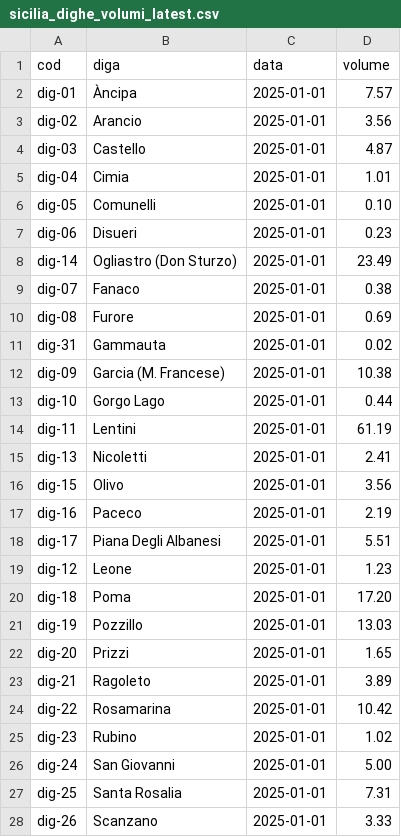
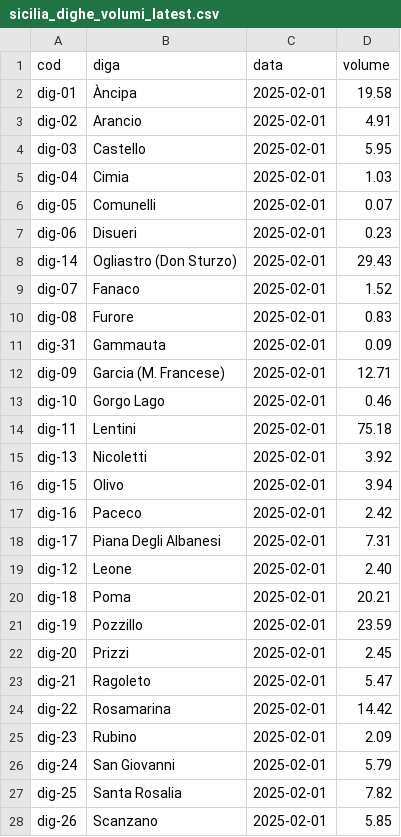
Before and after one commit to opendatasicilia/emergenza-idrica-sicilia, a CSV file: risorse/sicilia_dighe_volumi_latest.csv, drawn as a sheet; only a part is shown; the diff covers the shown part only.

```diff
--- a/risorse/sicilia_dighe_volumi_latest.csv
+++ b/risorse/sicilia_dighe_volumi_latest.csv
@@ -1,28 +1,28 @@
 cod,diga,data,volume
-dig-01,Àncipa,2025-01-01,7.57
-dig-02,Arancio,2025-01-01,3.56
-dig-03,Castello,2025-01-01,4.87
-dig-04,Cimia,2025-01-01,1.01
-dig-05,Comunelli,2025-01-01,0.10
-dig-06,Disueri,2025-01-01,0.23
-dig-14,Ogliastro (Don Sturzo),2025-01-01,23.49
-dig-07,Fanaco,2025-01-01,0.38
-dig-08,Furore,2025-01-01,0.69
-dig-31,Gammauta,2025-01-01,0.02
-dig-09,Garcia (M. Francese),2025-01-01,10.38
-dig-10,Gorgo Lago,2025-01-01,0.44
-dig-11,Lentini,2025-01-01,61.19
-dig-13,Nicoletti,2025-01-01,2.41
-dig-15,Olivo,2025-01-01,3.56
-dig-16,Paceco,2025-01-01,2.19
-dig-17,Piana Degli Albanesi,2025-01-01,5.51
-dig-12,Leone,2025-01-01,1.23
-dig-18,Poma,2025-01-01,17.20
-dig-19,Pozzillo,2025-01-01,13.03
-dig-20,Prizzi,2025-01-01,1.65
-dig-21,Ragoleto,2025-01-01,3.89
-dig-22,Rosamarina,2025-01-01,10.42
-dig-23,Rubino,2025-01-01,1.02
-dig-24,San Giovanni,2025-01-01,5.00
-dig-25,Santa Rosalia,2025-01-01,7.31
-dig-26,Scanzano,2025-01-01,3.33
+dig-01,Àncipa,2025-02-01,19.58
+dig-02,Arancio,2025-02-01,4.91
+dig-03,Castello,2025-02-01,5.95
+dig-04,Cimia,2025-02-01,1.03
+dig-05,Comunelli,2025-02-01,0.07
+dig-06,Disueri,2025-02-01,0.23
+dig-14,Ogliastro (Don Sturzo),2025-02-01,29.43
+dig-07,Fanaco,2025-02-01,1.52
+dig-08,Furore,2025-02-01,0.83
+dig-31,Gammauta,2025-02-01,0.09
+dig-09,Garcia (M. Francese),2025-02-01,12.71
+dig-10,Gorgo Lago,2025-02-01,0.46
+dig-11,Lentini,2025-02-01,75.18
+dig-13,Nicoletti,2025-02-01,3.92
+dig-15,Olivo,2025-02-01,3.94
+dig-16,Paceco,2025-02-01,2.42
+dig-17,Piana Degli Albanesi,2025-02-01,7.31
+dig-12,Leone,2025-02-01,2.40
+dig-18,Poma,2025-02-01,20.21
+dig-19,Pozzillo,2025-02-01,23.59
+dig-20,Prizzi,2025-02-01,2.45
+dig-21,Ragoleto,2025-02-01,5.47
+dig-22,Rosamarina,2025-02-01,14.42
+dig-23,Rubino,2025-02-01,2.09
+dig-24,San Giovanni,2025-02-01,5.79
+dig-25,Santa Rosalia,2025-02-01,7.82
+dig-26,Scanzano,2025-02-01,5.85
```
Also changed, not shown: 6 edited cells elsewhere in this file, risorse/sicilia_dighe_volumi.csv, 4 other files.
